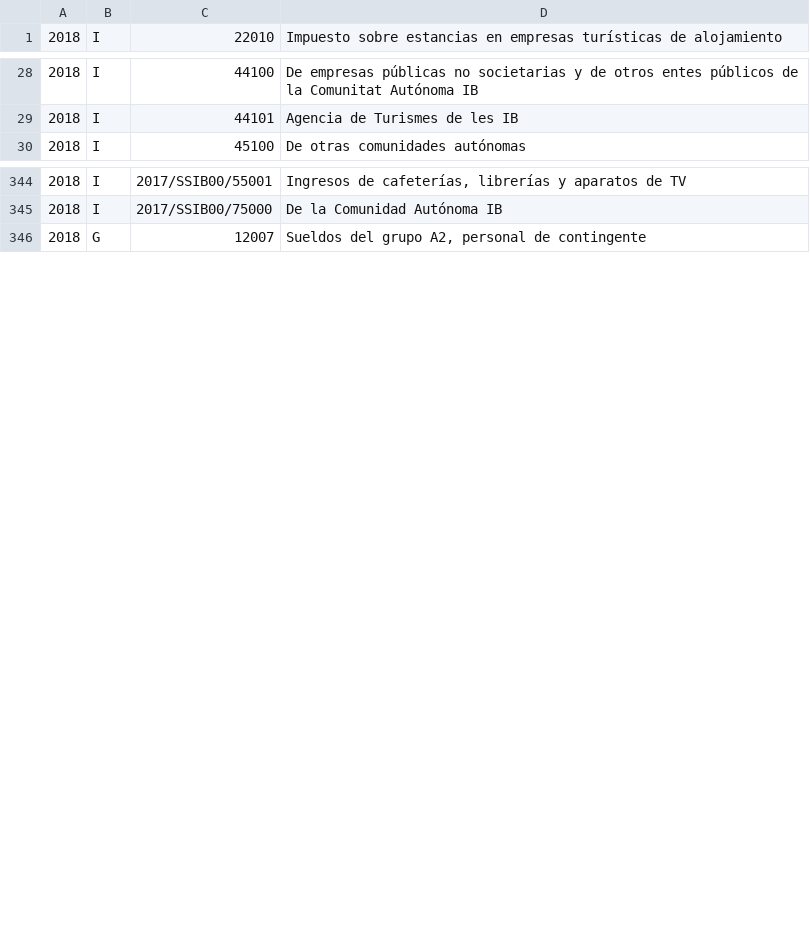
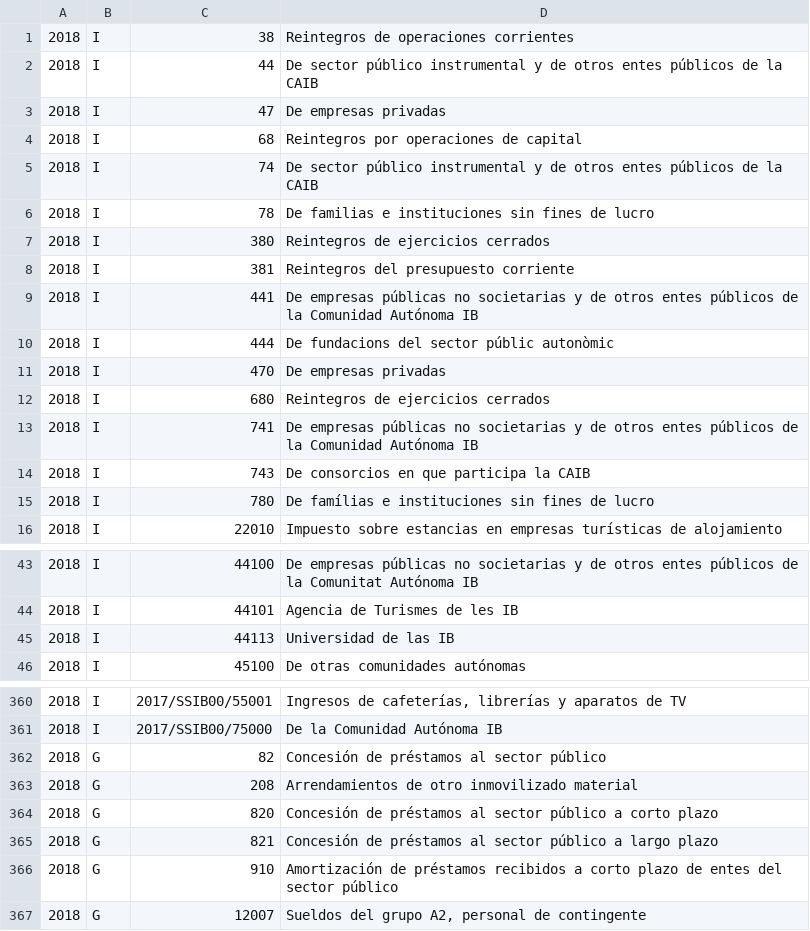
Before and after one commit to civio/presupuesto-baleares, a CSV file: data/es/comunidad/2018/estructura_economica.csv, drawn as a sheet; only a part is shown, gaps mark what is left out; the diff covers the shown part only; the diff names each change by its address in the sheet, - before the commit and + after, or states it on an @@ line.

Commit message:
Add missing economic codes civio/presupuesto-management#792

```diff
--- a/data/es/comunidad/2018/estructura_economica.csv
+++ b/data/es/comunidad/2018/estructura_economica.csv
+row 1: 2018 | I | 38 | Reintegros de operaciones corrientes
+row 2: 2018 | I | 44 | De sector público instrumental y de otros entes públicos de la CAIB
+row 3: 2018 | I | 47 | De empresas privadas
+row 4: 2018 | I | 68 | Reintegros por operaciones de capital
+row 5: 2018 | I | 74 | De sector público instrumental y de otros entes públicos de la CAIB
+row 6: 2018 | I | 78 | De familias e instituciones sin fines de lucro
+row 7: 2018 | I | 380 | Reintegros de ejercicios cerrados
+row 8: 2018 | I | 381 | Reintegros del presupuesto corriente
+row 9: 2018 | I | 441 | De empresas públicas no societarias y de otros entes públicos de la Comunidad Autónoma IB
+row 10: 2018 | I | 444 | De fundacions del sector públic autonòmic
+row 11: 2018 | I | 470 | De empresas privadas
+row 12: 2018 | I | 680 | Reintegros de ejercicios cerrados
+row 13: 2018 | I | 741 | De empresas públicas no societarias y de otros entes públicos de la Comunidad Autónoma IB
+row 14: 2018 | I | 743 | De consorcios en que participa la CAIB
+row 15: 2018 | I | 780 | De famílias e instituciones sin fines de lucro
+row 45: 2018 | I | 44113 | Universidad de las IB
+row 362: 2018 | G | 82 | Concesión de préstamos al sector público
+row 363: 2018 | G | 208 | Arrendamientos de otro inmovilizado material
+row 364: 2018 | G | 820 | Concesión de préstamos al sector público a corto plazo
+row 365: 2018 | G | 821 | Concesión de préstamos al sector público a largo plazo
+row 366: 2018 | G | 910 | Amortización de préstamos recibidos a corto plazo de entes del sector público
```
Also changed, not shown: 2 moved rows elsewhere in this file, data/ca/comunidad/2018/estructura_economica.csv.
